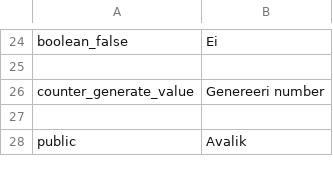
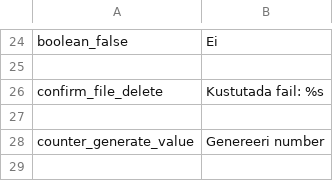
Before and after one commit to entu/entu, a CSV file: translations/estonian.csv, drawn as a sheet; only a part is shown, gaps mark what is left out; the shorter side is filled out with more unchanged rows; the diff names each change by its address in the sheet, - before the commit and + after, or states it on an @@ line.

```diff
--- a/translations/estonian.csv
+++ b/translations/estonian.csv
+row 26: confirm_file_delete | Kustutada fail: %s
+row 27: (empty)
```
Also changed, not shown: translations/english.csv, 3 other files.
